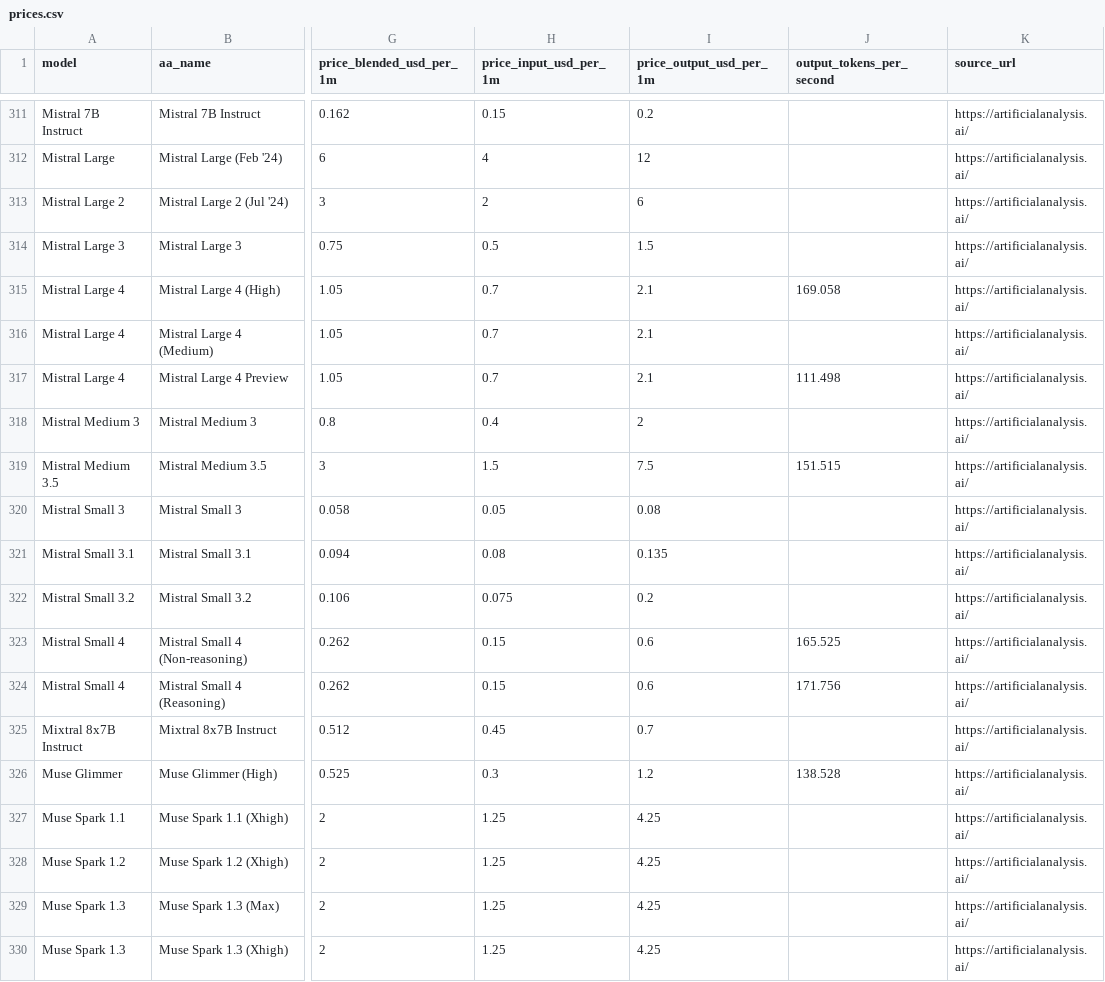
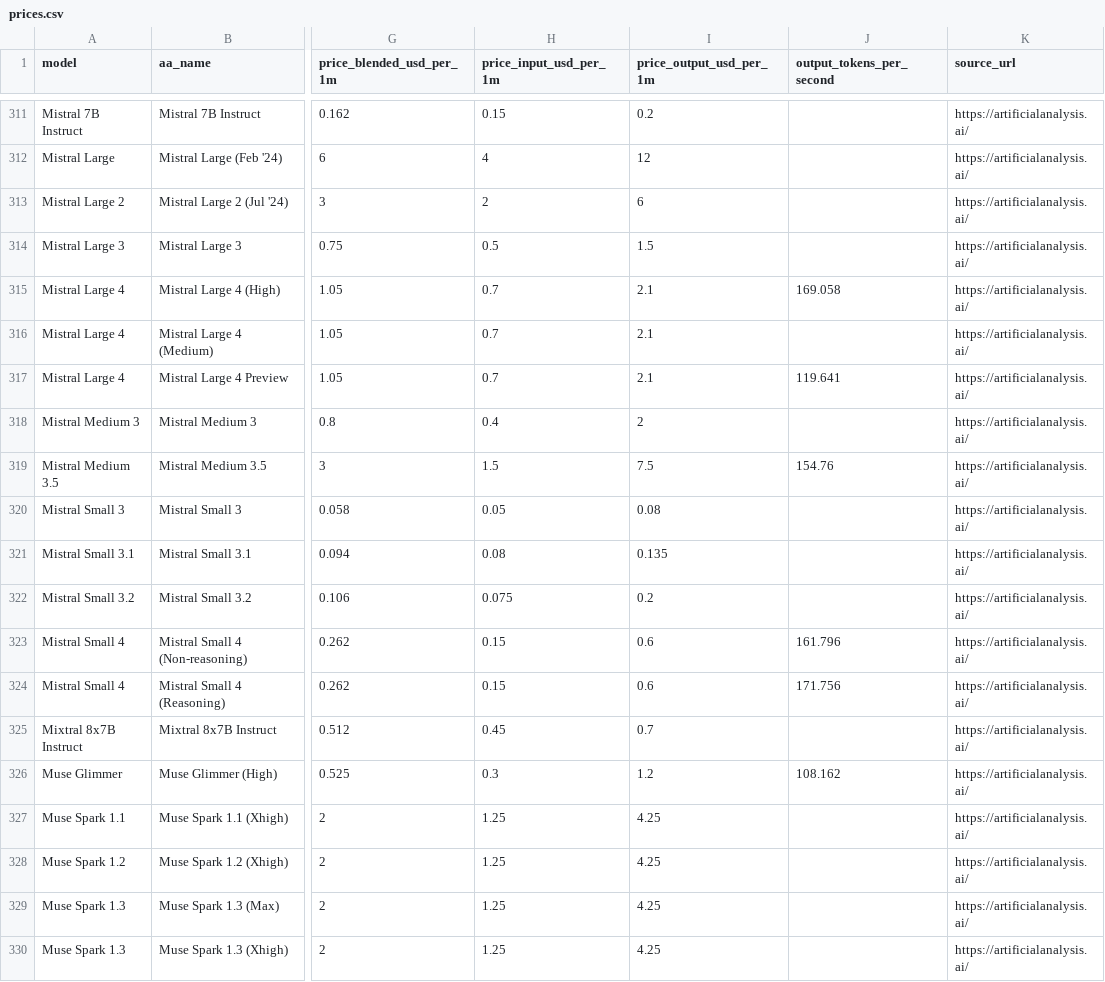
Before and after one commit to JackZamora1/us-china-ai-gap, a CSV file: data/prices.csv, drawn as a sheet; only a part is shown, gaps mark what is left out; the diff covers the shown part only; the diff names each change by its address in the sheet, - before the commit and + after, or states it on an @@ line.

```diff
--- a/data/prices.csv
+++ b/data/prices.csv
-J317 (output_tokens_per_second): 111.498
+J317 (output_tokens_per_second): 119.641
-J319 (output_tokens_per_second): 151.515
+J319 (output_tokens_per_second): 154.76
-J323 (output_tokens_per_second): 165.525
+J323 (output_tokens_per_second): 161.796
-J326 (output_tokens_per_second): 138.528
+J326 (output_tokens_per_second): 108.162
```
Also changed, not shown: 148 edited cells elsewhere in this file, data/benchmarks.csv, data/inventory.csv, 5 other files.
